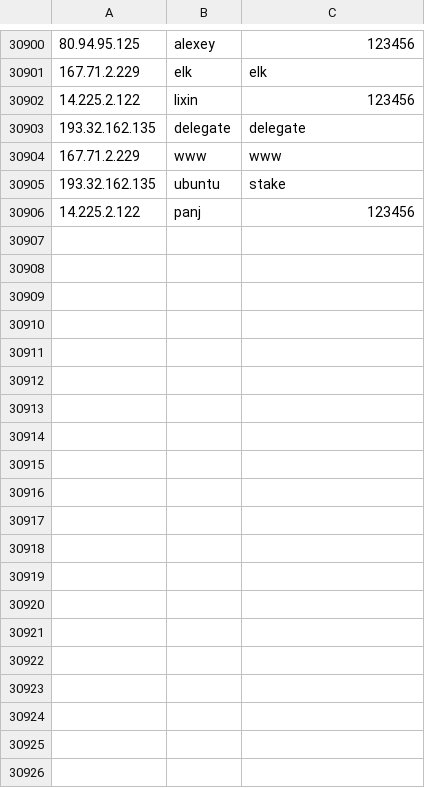
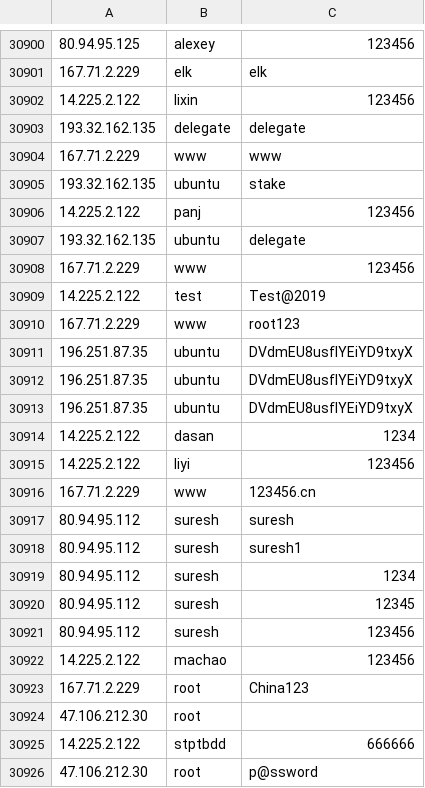
Before and after one commit to spydisec/honeypot-analyses, a CSV file: cowrie_data.csv, drawn as a sheet; only a part is shown, gaps mark what is left out; the diff covers the shown part only; the diff names each change by its address in the sheet, - before the commit and + after, or states it on an @@ line.

Commit message:
Auto-commit: 2025-03-27 09:00:02 (UTC)

```diff
--- a/cowrie_data.csv
+++ b/cowrie_data.csv
+row 30907: 193.32.162.135 | ubuntu | delegate
+row 30908: 167.71.2.229 | www | 123456
+row 30909: 14.225.2.122 | test | Test@2019
+row 30910: 167.71.2.229 | www | root123
+row 30911: 196.251.87.35 | ubuntu | DVdmEU8usfIYEiYD9txyX
+row 30912: 196.251.87.35 | ubuntu | DVdmEU8usfIYEiYD9txyX
+row 30913: 196.251.87.35 | ubuntu | DVdmEU8usfIYEiYD9txyX
+row 30914: 14.225.2.122 | dasan | 1234
+row 30915: 14.225.2.122 | liyi | 123456
+row 30916: 167.71.2.229 | www | 123456.cn
+row 30917: 80.94.95.112 | suresh | suresh
+row 30918: 80.94.95.112 | suresh | suresh1
+row 30919: 80.94.95.112 | suresh | 1234
+row 30920: 80.94.95.112 | suresh | 12345
+row 30921: 80.94.95.112 | suresh | 123456
+row 30922: 14.225.2.122 | machao | 123456
+row 30923: 167.71.2.229 | root | China123
+row 30924: 47.106.212.30 | root
+row 30925: 14.225.2.122 | stptbdd | 666666
+row 30926: 47.106.212.30 | root | p@ssword
```
Also changed, not shown: 11 added rows elsewhere in this file.
